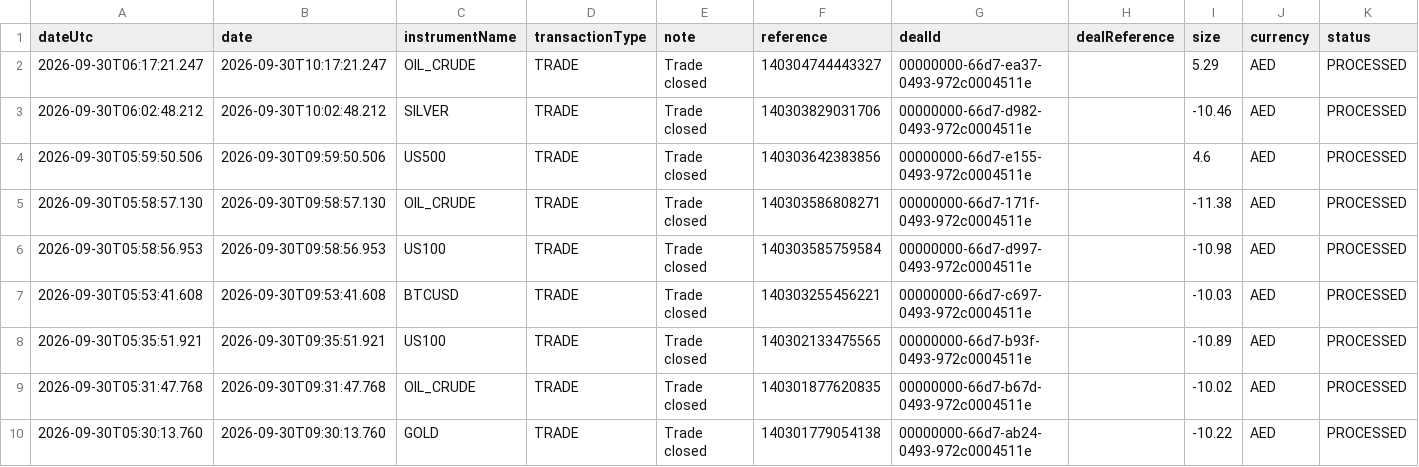
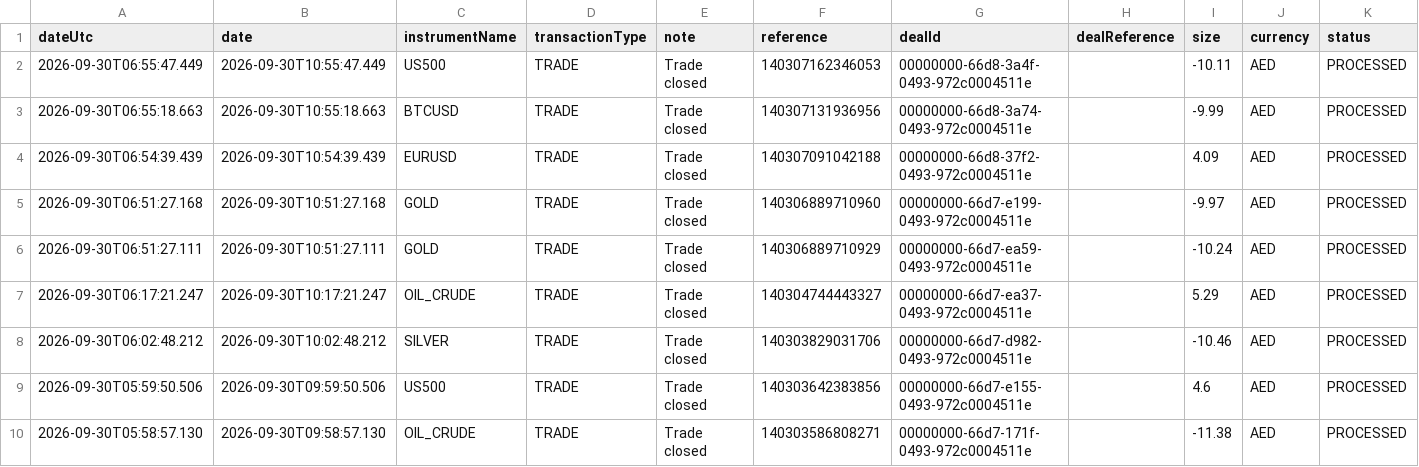
Before and after one commit to alameenahmed318-bit/capital.com-metal-trading-bot, a CSV file: metals_broker_trade_ledger.csv, drawn as a sheet; only a part is shown; the shorter side is filled out with more unchanged rows; rows hold the shown columns only; the diff names each change by its address in the sheet, - before the commit and + after, or states it on an @@ line.

```diff
--- a/metals_broker_trade_ledger.csv
+++ b/metals_broker_trade_ledger.csv
+row 2: 2026-09-30T06:55:47.449 | 2026-09-30T10:55:47.449 | US500 | TRADE | Trade closed | 140307162346053 | 00000000-66d8-3a4f-0493-972c0004511e |  | -10.11 | AED | PROCESSED
+row 3: 2026-09-30T06:55:18.663 | 2026-09-30T10:55:18.663 | BTCUSD | TRADE | Trade closed | 140307131936956 | 00000000-66d8-3a74-0493-972c0004511e |  | -9.99 | AED | PROCESSED
+row 4: 2026-09-30T06:54:39.439 | 2026-09-30T10:54:39.439 | EURUSD | TRADE | Trade closed | 140307091042188 | 00000000-66d8-37f2-0493-972c0004511e |  | 4.09 | AED | PROCESSED
+row 5: 2026-09-30T06:51:27.168 | 2026-09-30T10:51:27.168 | GOLD | TRADE | Trade closed | 140306889710960 | 00000000-66d7-e199-0493-972c0004511e |  | -9.97 | AED | PROCESSED
+row 6: 2026-09-30T06:51:27.111 | 2026-09-30T10:51:27.111 | GOLD | TRADE | Trade closed | 140306889710929 | 00000000-66d7-ea59-0493-972c0004511e |  | -10.24 | AED | PROCESSED
```
Also changed, not shown: 8 other files.
